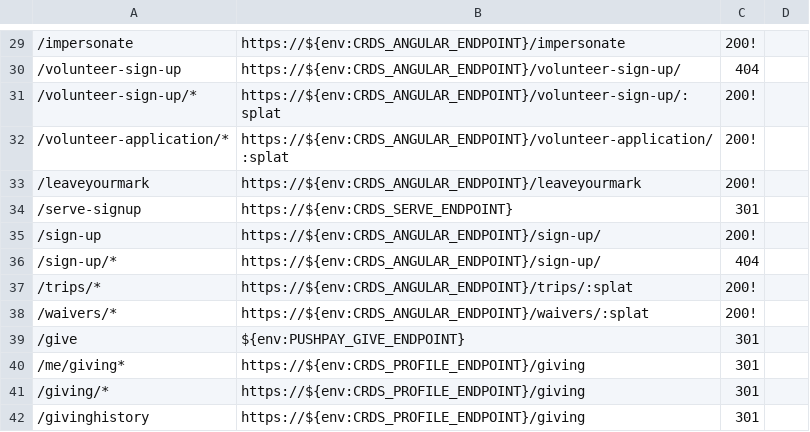
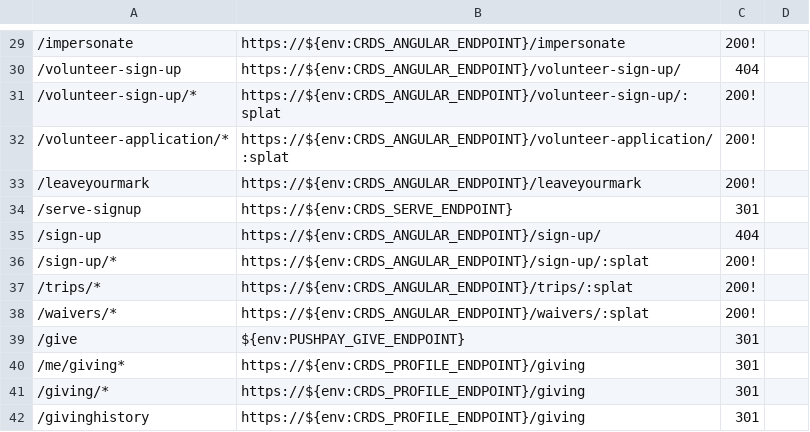
Before and after one commit to crdschurch/crds-net, a CSV file: redirects.csv, drawn as a sheet; only a part is shown, gaps mark what is left out; the diff names each change by its address in the sheet, - before the commit and + after, or states it on an @@ line.

Commit message:
fixed a type with sign-up

```diff
--- a/redirects.csv
+++ b/redirects.csv
-C35: 200!
+C35: 404
-B36: https://${env:CRDS_ANGULAR_ENDPOINT}/sign-up/
+B36: https://${env:CRDS_ANGULAR_ENDPOINT}/sign-up/:splat
-C36: 404
+C36: 200!
```
